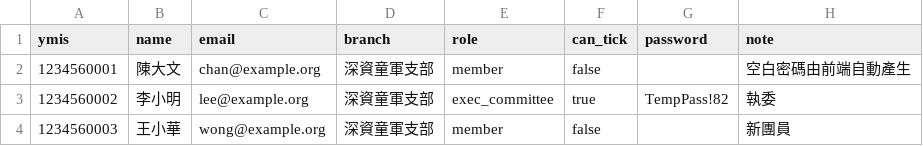
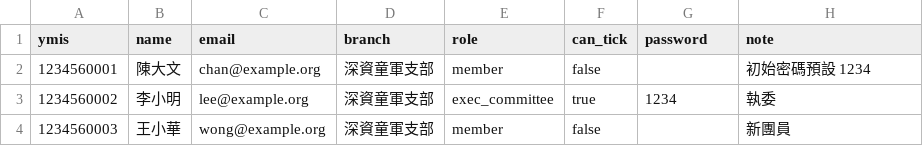
Before and after one commit to playerkousas-rgb/vsbadge, a CSV file: data/members_template.csv, drawn as a sheet.

```diff
--- a/data/members_template.csv
+++ b/data/members_template.csv
@@ -1,4 +1,4 @@
 ymis,name,email,branch,role,can_tick,password,note
-1234560001,陳大文,chan@example.org,深資童軍支部,member,false,,空白密碼由前端自動產生
-1234560002,李小明,lee@example.org,深資童軍支部,exec_committee,true,TempPass!82,執委
+1234560001,陳大文,chan@example.org,深資童軍支部,member,false,,初始密碼預設 1234
+1234560002,李小明,lee@example.org,深資童軍支部,exec_committee,true,1234,執委
 1234560003,王小華,wong@example.org,深資童軍支部,member,false,,新團員
```
Also changed, not shown: 8 other files.
